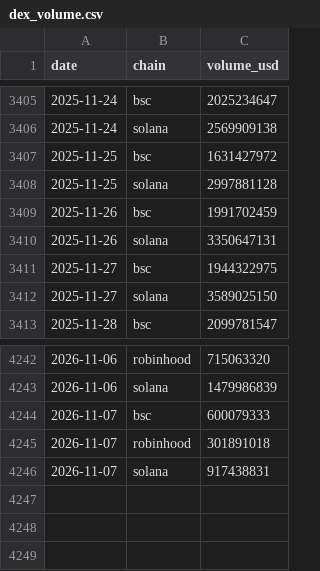
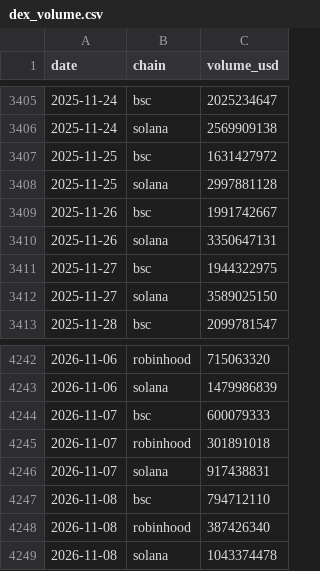
Before and after one commit to Bigdydydy/BIGDY-CRY-PTO-Dashboard, a CSV file: scripts/crypto_mcclellan/data/dex_volume.csv, drawn as a sheet; only a part is shown, gaps mark what is left out.

```diff
--- a/scripts/crypto_mcclellan/data/dex_volume.csv
+++ b/scripts/crypto_mcclellan/data/dex_volume.csv
@@ -3408,3 +3408,3 @@ date,chain,volume_usd
 2025-11-25,solana,2997881128
-2025-11-26,bsc,1991702459
+2025-11-26,bsc,1991742667
 2025-11-26,solana,3350647131
@@ -4246 +4246,4 @@ date,chain,volume_usd
 2026-11-07,solana,917438831
+2026-11-08,bsc,794712110
+2026-11-08,robinhood,387426340
+2026-11-08,solana,1043374478
```
Also changed, not shown: 6 other files.
